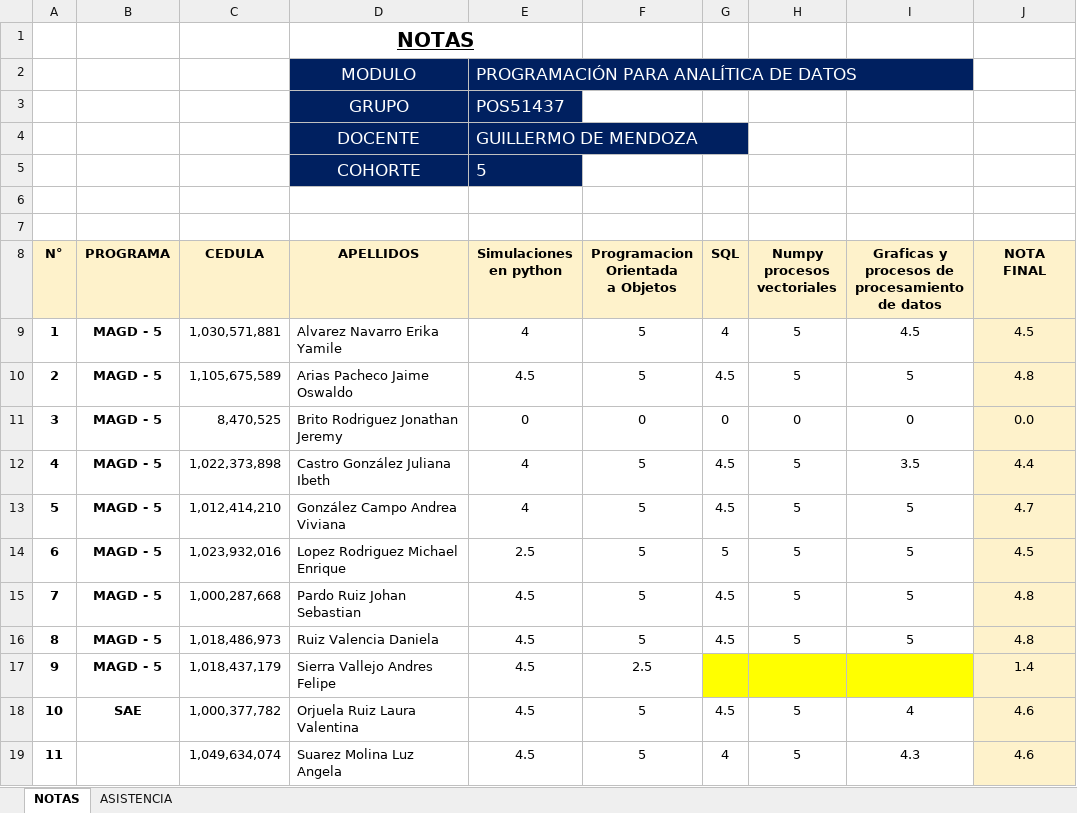
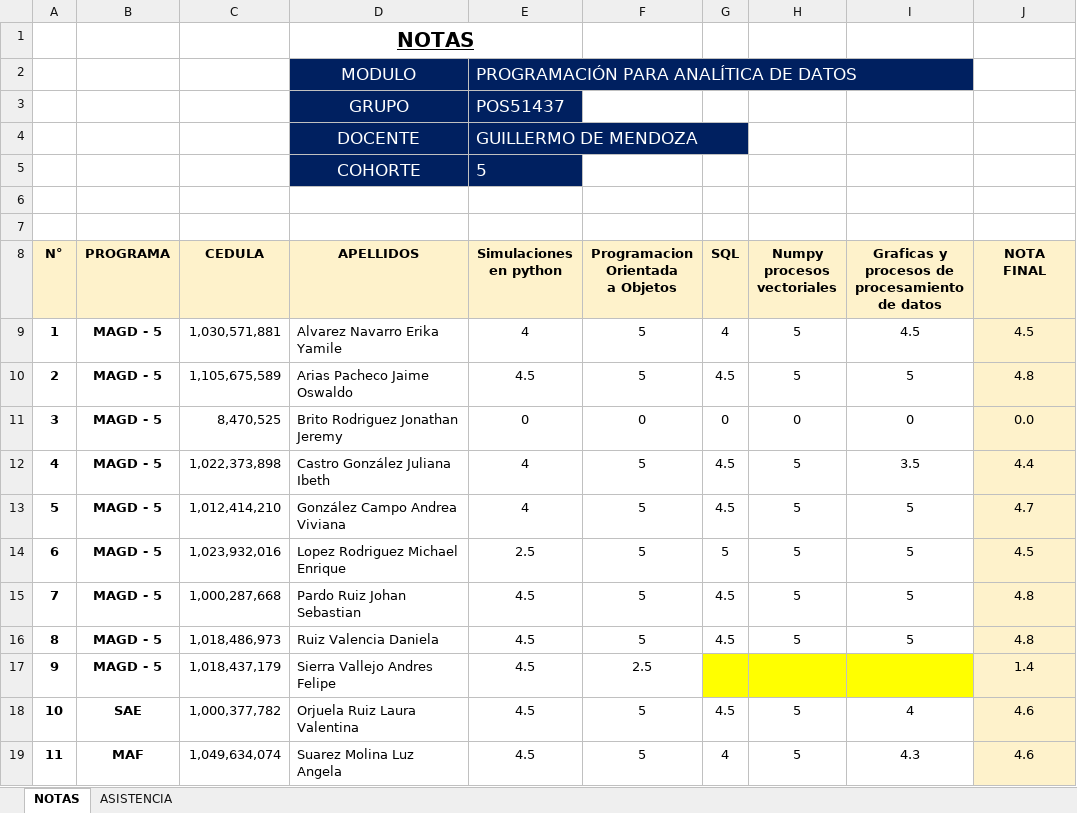
Before and after one commit to memoodm/MaterialMaestriaProgramacionDatos, an Excel workbook: Notas.xlsx, sheet NOTAS, drawn as a sheet; only a part is shown; values as stored, in another font and other column widths than the file's, no borders; charts and pictures and conditional formats not drawn; the diff names each change by its address in the sheet, - before the commit and + after, or states it on an @@ line.

Commit message:
upload notas

```diff
--- a/Notas.xlsx (sheet NOTAS)
+++ b/Notas.xlsx (sheet NOTAS)
-B19 (PROGRAMA): (empty)
+B19 (PROGRAMA): MAF
```
Also changed, not shown: charts or pictures.
